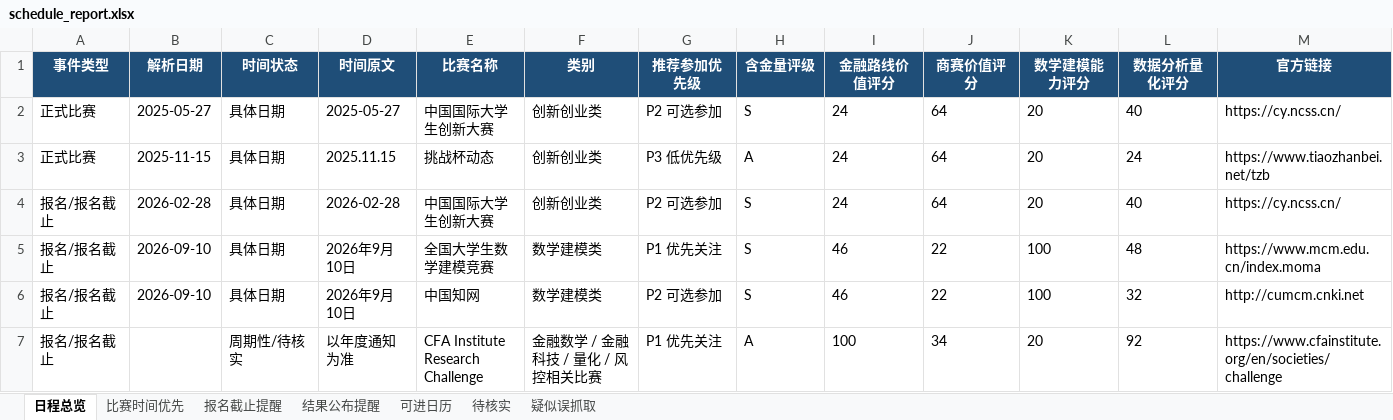
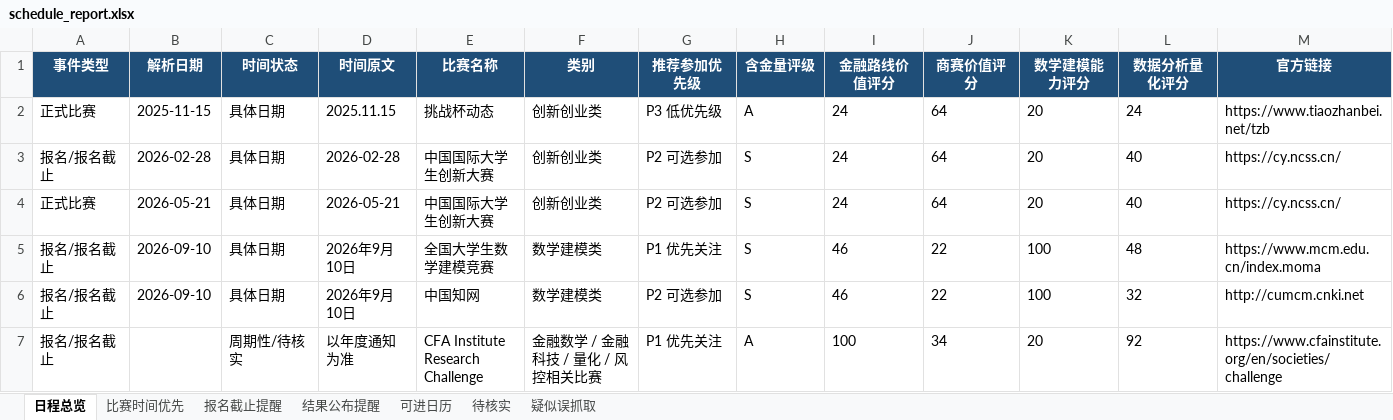
Before and after one commit to gddsn/competition-radar, an Excel workbook: reports/schedule_report.xlsx, sheet 日程总览, drawn as a sheet; only a part is shown; values as stored, in another font and other column widths than the file's, no borders; removed rows and columns are numbered as before the commit, all else as after; rows hold the shown columns only; the diff names each change by its address in the sheet, - before the commit and + after, or states it on an @@ line.

```diff
--- a/reports/schedule_report.xlsx (sheet 日程总览)
+++ b/reports/schedule_report.xlsx (sheet 日程总览)
-row 2: 正式比赛 | 2025-05-27 | 具体日期 | 2025-05-27 | 中国国际大学生创新大赛 | 创新创业类 | P2 可选参加 | S | 24 | 64 | 20 | 40 | https://cy.ncss.cn/
+row 4: 正式比赛 | 2026-05-21 | 具体日期 | 2026-05-21 | 中国国际大学生创新大赛 | 创新创业类 | P2 可选参加 | S | 24 | 64 | 20 | 40 | https://cy.ncss.cn/
```
Also changed, not shown: sheet 疑似误抓取, reports/weekly_report.xlsx, 4 other files.
